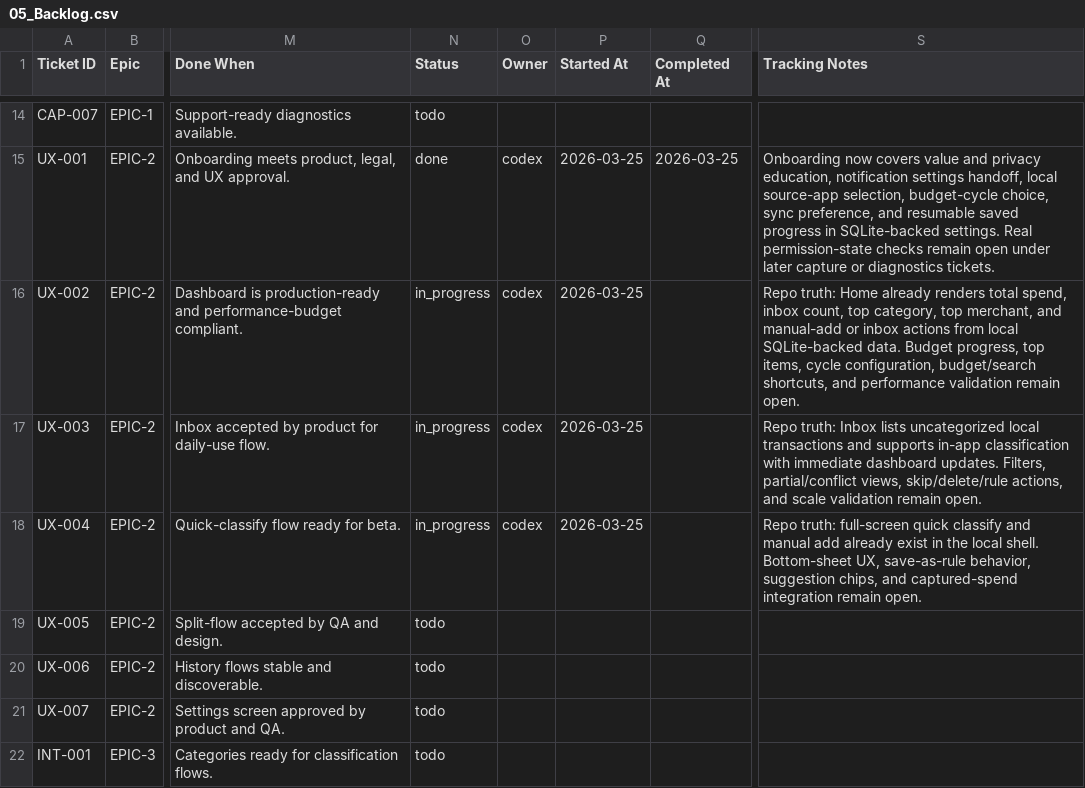
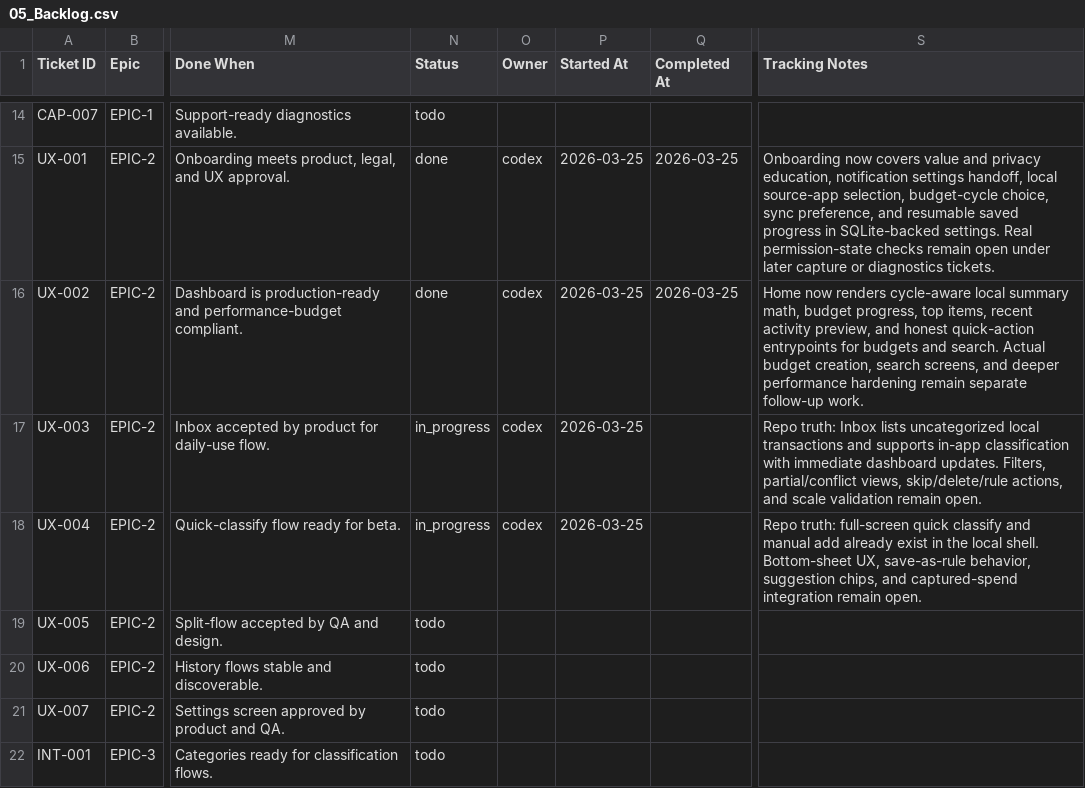
Before and after one commit to anuragkmr45/RupeeLens, a CSV file: docs/05_Backlog.csv, drawn as a sheet; only a part is shown, gaps mark what is left out; the diff names each change by its address in the sheet, - before the commit and + after, or states it on an @@ line.

Commit message:
UX-002 — Build home dashboard with current-period KPIs and inbox summary

```diff
--- a/docs/05_Backlog.csv
+++ b/docs/05_Backlog.csv
-N16 (Status): in_progress
+N16 (Status): done
-Q16 (Completed At): (empty)
+Q16 (Completed At): 2026-03-25
-S16 (Tracking Notes): Repo truth: Home already renders total spend, inbox count, top category, top merchant, and manual-add or inbox actions from local SQLite-backed data. Budget progress, top items, cycle configuration, budget/search shortcuts, and performance validation remain open.
+S16 (Tracking Notes): Home now renders cycle-aware local summary math, budget progress, top items, recent activity preview, and honest quick-action entrypoints for budgets and search. Actual budget creation, search screens, and deeper performance hardening remain separate follow-up work.
```
Also changed, not shown: 10 other files.
